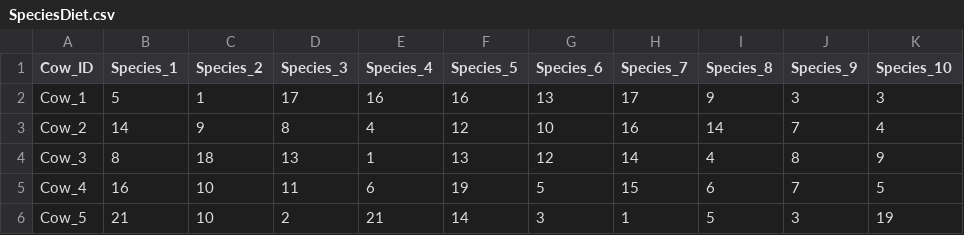
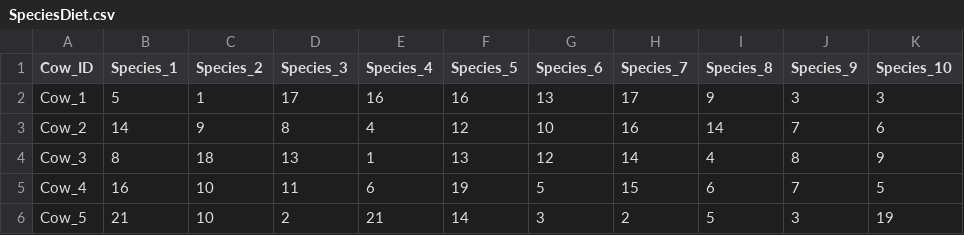
Before and after one commit to MarcoPittarello/Dataset, a CSV file: FundalmentalsR_2023_VET/SpeciesDiet.csv, drawn as a sheet.

Commit message:
Update SpeciesDiet.csv

```diff
--- a/FundalmentalsR_2023_VET/SpeciesDiet.csv
+++ b/FundalmentalsR_2023_VET/SpeciesDiet.csv
@@ -2,5 +2,5 @@ Cow_ID;Species_1;Species_2;Species_3;Species_4;Species_5;Species_6;Species_7;Spe
 Cow_1;5;1;17;16;16;13;17;9;3;3
-Cow_2;14;9;8;4;12;10;16;14;7;4
+Cow_2;14;9;8;4;12;10;16;14;7;6
 Cow_3;8;18;13;1;13;12;14;4;8;9
 Cow_4;16;10;11;6;19;5;15;6;7;5
-Cow_5;21;10;2;21;14;3;1;5;3;19
+Cow_5;21;10;2;21;14;3;2;5;3;19
```
